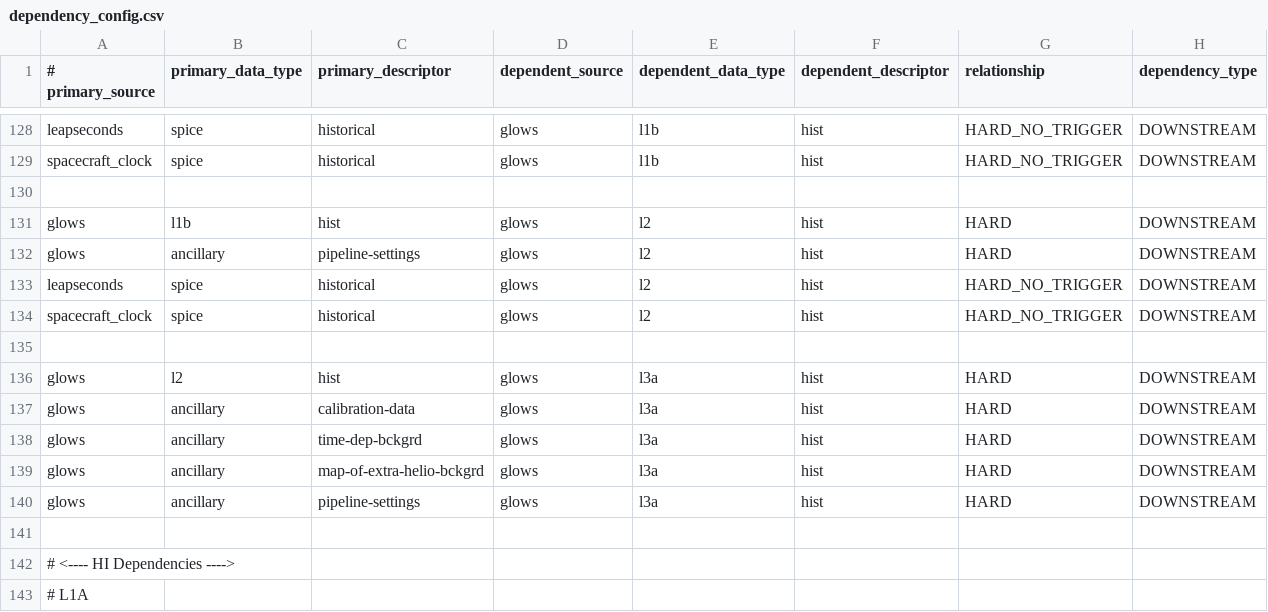
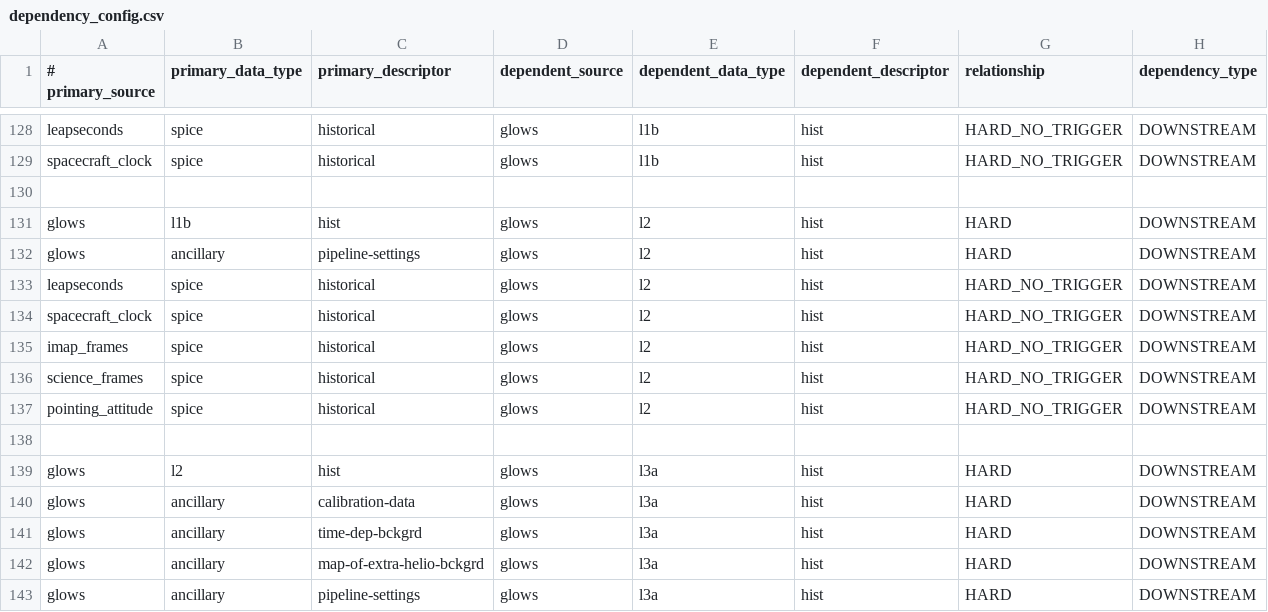
Before and after one commit to laspsandoval/sds-data-manager, a CSV file: sds_data_manager/lambda_code/SDSCode/pipeline_lambdas/dependency_config.csv, drawn as a sheet; only a part is shown, gaps mark what is left out; the shorter side is filled out with more unchanged rows; the diff names each change by its address in the sheet, - before the commit and + after, or states it on an @@ line.

Commit message:
Add spice dependencies for GLOWS L2 (#1203)

```diff
--- a/sds_data_manager/lambda_code/SDSCode/pipeline_lambdas/dependency_config.csv
+++ b/sds_data_manager/lambda_code/SDSCode/pipeline_lambdas/dependency_config.csv
+row 135: imap_frames | spice | historical | glows | l2 | hist | HARD_NO_TRIGGER | DOWNSTREAM
+row 136: science_frames | spice | historical | glows | l2 | hist | HARD_NO_TRIGGER | DOWNSTREAM
+row 137: pointing_attitude | spice | historical | glows | l2 | hist | HARD_NO_TRIGGER | DOWNSTREAM
```
